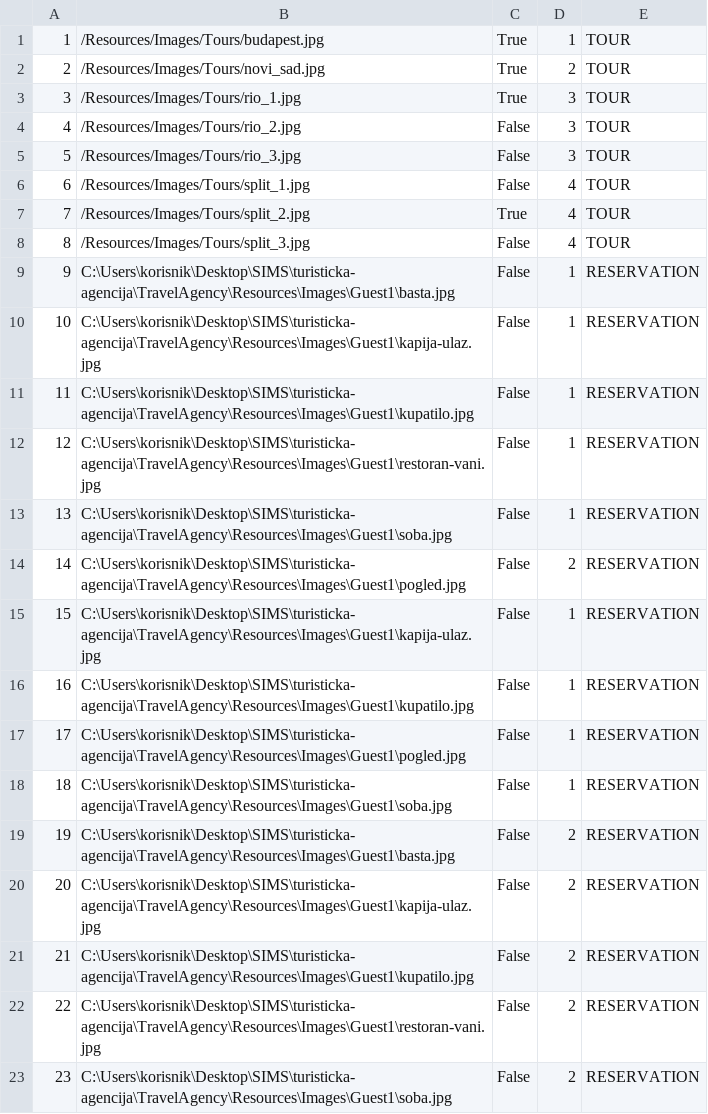
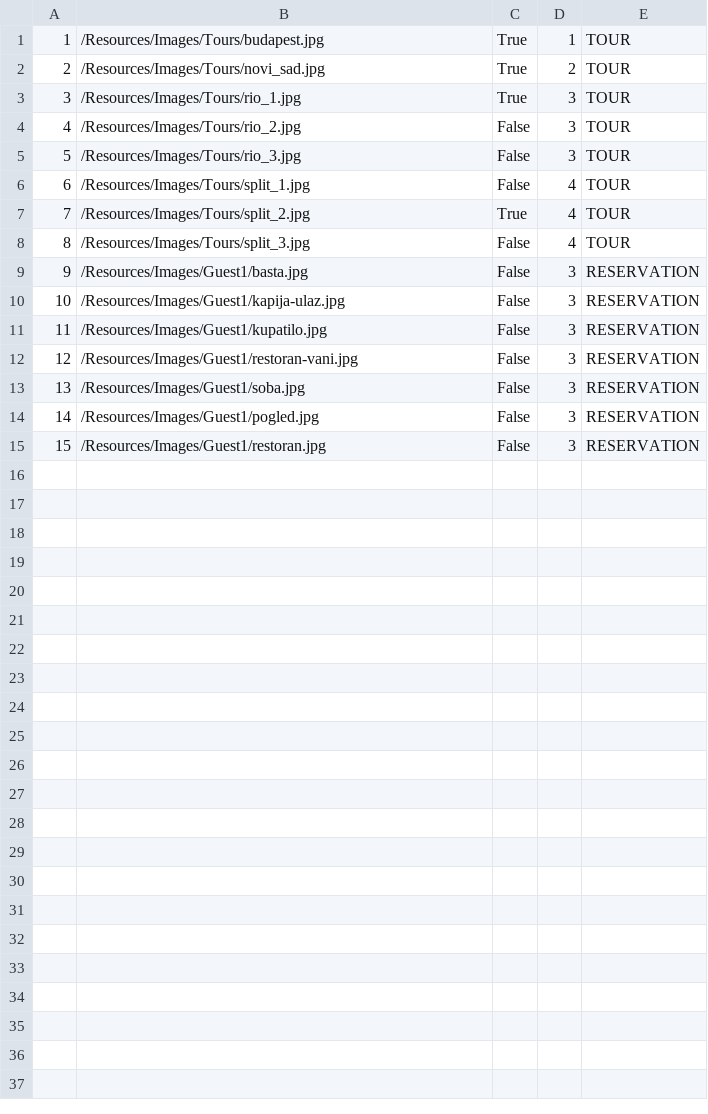
Before and after one commit to uslje13/turisticka-agencija, a CSV file: TravelAgency/Resources/Data/images.csv, drawn as a sheet.

Commit message:
Updated MarkAccVM
CSV paths of added images are done.

```diff
--- a/TravelAgency/Resources/Data/images.csv
+++ b/TravelAgency/Resources/Data/images.csv
@@ -8,16 +8,8 @@
 8|/Resources/Images/Tours/split_3.jpg|False|4|TOUR
-9|C:\Users\korisnik\Desktop\SIMS\turisticka-agencija\TravelAgency\Resources\Images\Guest1\basta.jpg|False|1|RESERVATION
-10|C:\Users\korisnik\Desktop\SIMS\turisticka-agencija\TravelAgency\Resources\Images\Guest1\kapija-ulaz.jpg|False|1|RESERVATION
-11|C:\Users\korisnik\Desktop\SIMS\turisticka-agencija\TravelAgency\Resources\Images\Guest1\kupatilo.jpg|False|1|RESERVATION
-12|C:\Users\korisnik\Desktop\SIMS\turisticka-agencija\TravelAgency\Resources\Images\Guest1\restoran-vani.jpg|False|1|RESERVATION
-13|C:\Users\korisnik\Desktop\SIMS\turisticka-agencija\TravelAgency\Resources\Images\Guest1\soba.jpg|False|1|RESERVATION
-14|C:\Users\korisnik\Desktop\SIMS\turisticka-agencija\TravelAgency\Resources\Images\Guest1\pogled.jpg|False|2|RESERVATION
-15|C:\Users\korisnik\Desktop\SIMS\turisticka-agencija\TravelAgency\Resources\Images\Guest1\kapija-ulaz.jpg|False|1|RESERVATION
-16|C:\Users\korisnik\Desktop\SIMS\turisticka-agencija\TravelAgency\Resources\Images\Guest1\kupatilo.jpg|False|1|RESERVATION
-17|C:\Users\korisnik\Desktop\SIMS\turisticka-agencija\TravelAgency\Resources\Images\Guest1\pogled.jpg|False|1|RESERVATION
-18|C:\Users\korisnik\Desktop\SIMS\turisticka-agencija\TravelAgency\Resources\Images\Guest1\soba.jpg|False|1|RESERVATION
-19|C:\Users\korisnik\Desktop\SIMS\turisticka-agencija\TravelAgency\Resources\Images\Guest1\basta.jpg|False|2|RESERVATION
-20|C:\Users\korisnik\Desktop\SIMS\turisticka-agencija\TravelAgency\Resources\Images\Guest1\kapija-ulaz.jpg|False|2|RESERVATION
-21|C:\Users\korisnik\Desktop\SIMS\turisticka-agencija\TravelAgency\Resources\Images\Guest1\kupatilo.jpg|False|2|RESERVATION
-22|C:\Users\korisnik\Desktop\SIMS\turisticka-agencija\TravelAgency\Resources\Images\Guest1\restoran-vani.jpg|False|2|RESERVATION
-23|C:\Users\korisnik\Desktop\SIMS\turisticka-agencija\TravelAgency\Resources\Images\Guest1\soba.jpg|False|2|RESERVATION
+9|/Resources/Images/Guest1/basta.jpg|False|3|RESERVATION
+10|/Resources/Images/Guest1/kapija-ulaz.jpg|False|3|RESERVATION
+11|/Resources/Images/Guest1/kupatilo.jpg|False|3|RESERVATION
+12|/Resources/Images/Guest1/restoran-vani.jpg|False|3|RESERVATION
+13|/Resources/Images/Guest1/soba.jpg|False|3|RESERVATION
+14|/Resources/Images/Guest1/pogled.jpg|False|3|RESERVATION
+15|/Resources/Images/Guest1/restoran.jpg|False|3|RESERVATION
```
Also changed, not shown: TravelAgency/Resources/Data/accommodationReservation.csv, TravelAgency/Resources/Data/guestAccommodationMarks.csv, 4 other files.
